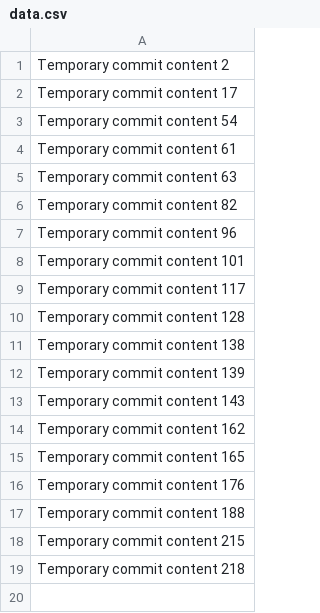
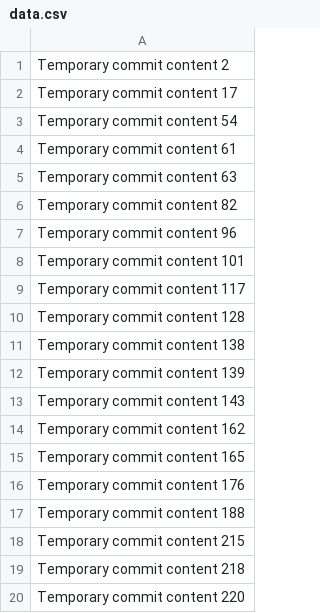
Before and after one commit to mistymaeidu/AutoFix, a CSV file: data.csv, drawn as a sheet; the diff names each change by its address in the sheet, - before the commit and + after, or states it on an @@ line.

```diff
--- a/data.csv
+++ b/data.csv
+row 20: Temporary commit content 220
```
